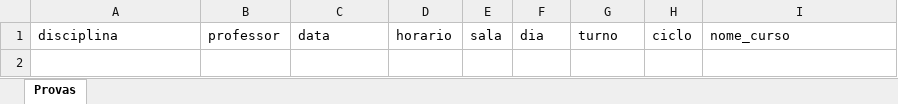
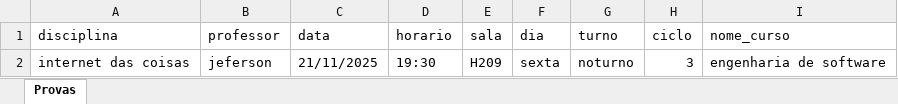
Before and after one commit to JenifferFerraz/unigo-backend, an Excel workbook: templates/planilha_modelo_provas.xlsx, sheet Provas, drawn as a sheet; values as stored, in another font and other column widths than the file's, no borders; the diff names each change by its address in the sheet, - before the commit and + after, or states it on an @@ line.

```diff
--- a/templates/planilha_modelo_provas.xlsx (sheet Provas)
+++ b/templates/planilha_modelo_provas.xlsx (sheet Provas)
+row 2: internet das coisas | jeferson | 21/11/2025 | 19:30 | H209 | sexta | noturno | 3 | engenharia de software
```
Also changed, not shown: 9 other files.
